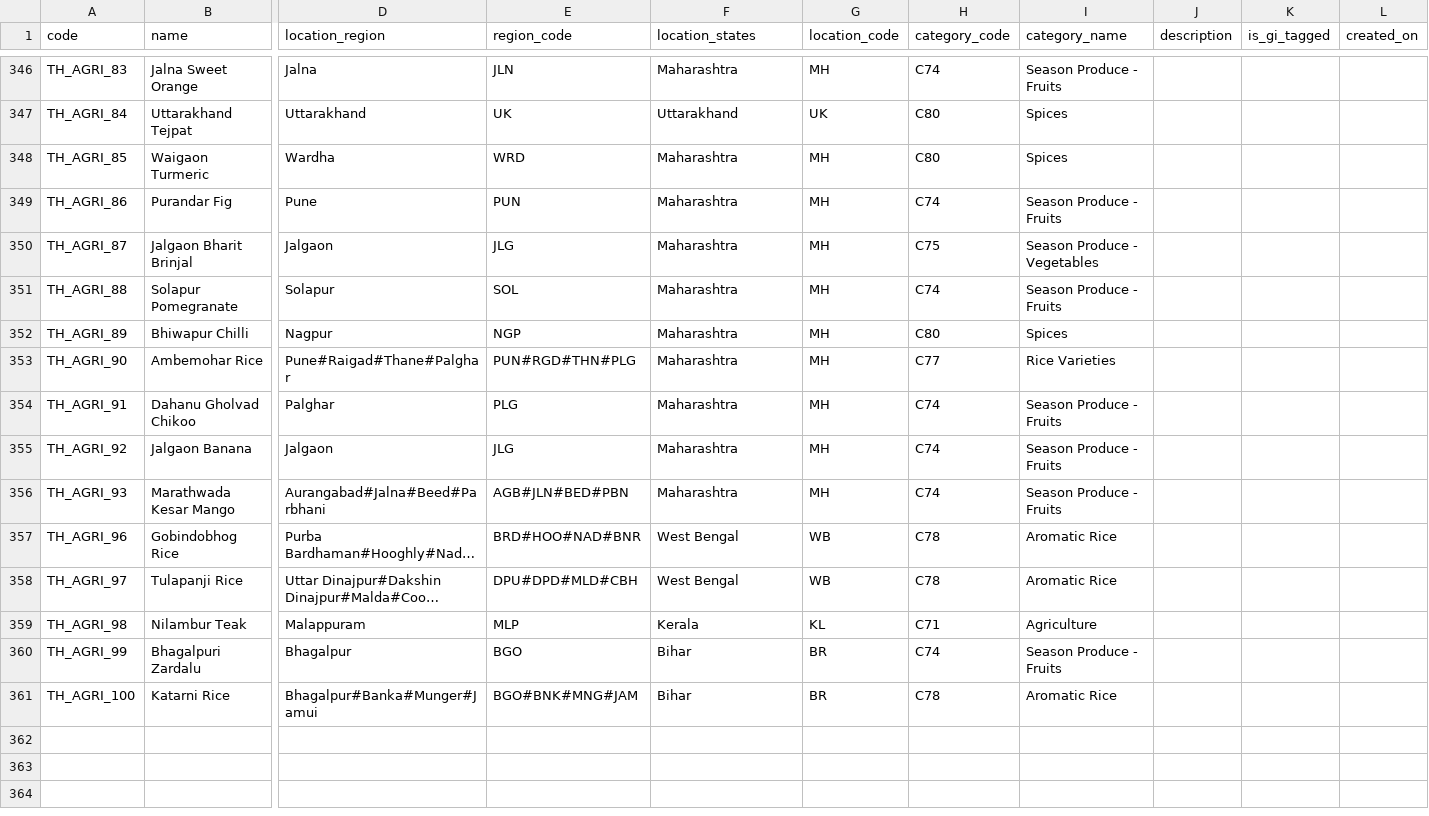
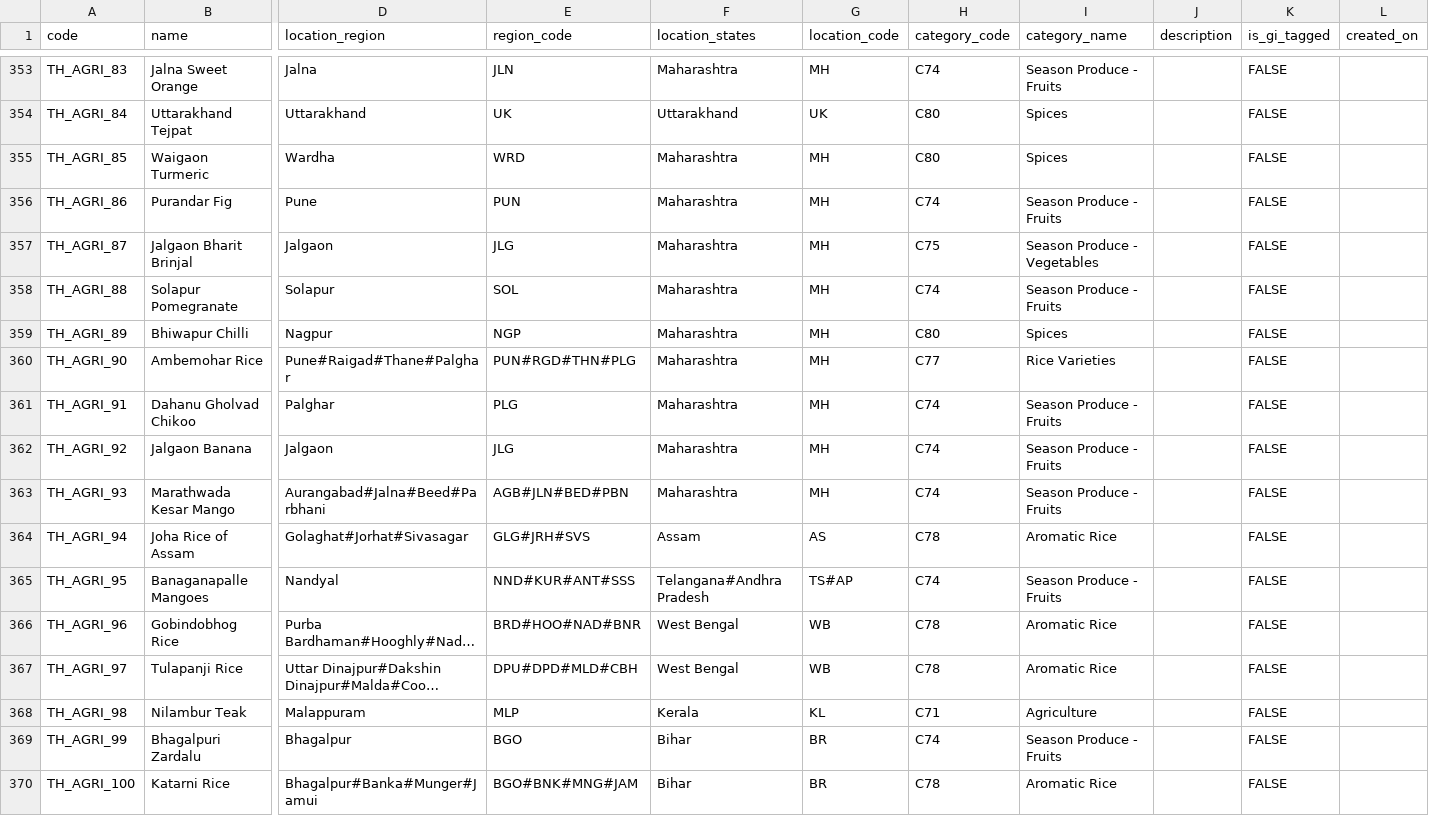
Before and after one commit to teamartspot/artspot_store_content, a CSV file: com/artspot/data/production/backend/csv/THING_MASTER.csv, drawn as a sheet; only a part is shown, gaps mark what is left out; long unchanged cells end in …; addresses are those after the commit; rows hold the shown columns only; the diff covers the shown part only; the diff names each change by its address in the sheet, - before the commit and + after, or states it on an @@ line.

```diff
--- a/com/artspot/data/production/backend/csv/THING_MASTER.csv
+++ b/com/artspot/data/production/backend/csv/THING_MASTER.csv
-K353:K363 (is_gi_tagged): (empty)
+K353:K363 (is_gi_tagged): FALSE
+row 364: TH_AGRI_94 | Joha Rice of Assam | Golaghat#Jorhat#Sivasagar | GLG#JRH#SVS | Assam | AS | C78 | Aromatic Rice |  | FALSE
+row 365: TH_AGRI_95 | Banaganapalle Mangoes | Nandyal | NND#KUR#ANT#SSS | Telangana#Andhra Pradesh | TS#AP | C74 | Season Produce - Fruits |  | FALSE
-K366:K370 (is_gi_tagged): (empty)
+K366:K370 (is_gi_tagged): FALSE
```
Also changed, not shown: 7 added rows and 92 edited cells elsewhere in this file.
